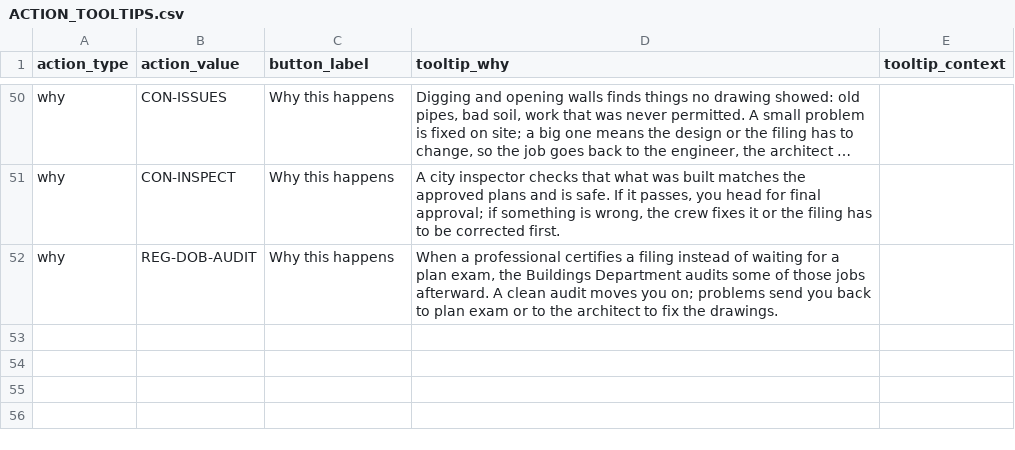
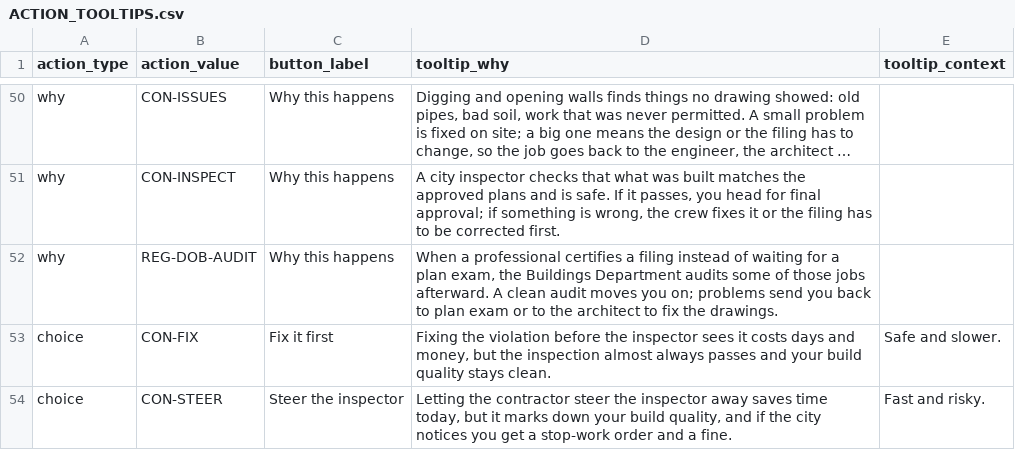
Before and after one commit to tomaszsb/Game_alpha, a CSV file: public/data/CLEAN_FILES/ACTION_TOOLTIPS.csv, drawn as a sheet; only a part is shown, gaps mark what is left out; long unchanged cells end in …; the diff names each change by its address in the sheet, - before the commit and + after, or states it on an @@ line.

```diff
--- a/public/data/CLEAN_FILES/ACTION_TOOLTIPS.csv
+++ b/public/data/CLEAN_FILES/ACTION_TOOLTIPS.csv
+row 53: choice | CON-FIX | Fix it first | Fixing the violation before the inspector sees it costs days and money, but the inspection almost always passes and your build quality stays clean. | Safe and slower.
+row 54: choice | CON-STEER | Steer the inspector | Letting the contractor steer the inspector away saves time today, but it marks down your build quality, and if the city notices you get a stop-work order and a fine. | Fast and risky.
```
Also changed, not shown: public/data/CLEAN_FILES/DICE_EFFECTS.csv, public/data/CLEAN_FILES/SPACE_CONTENT.csv, 14 other files.
